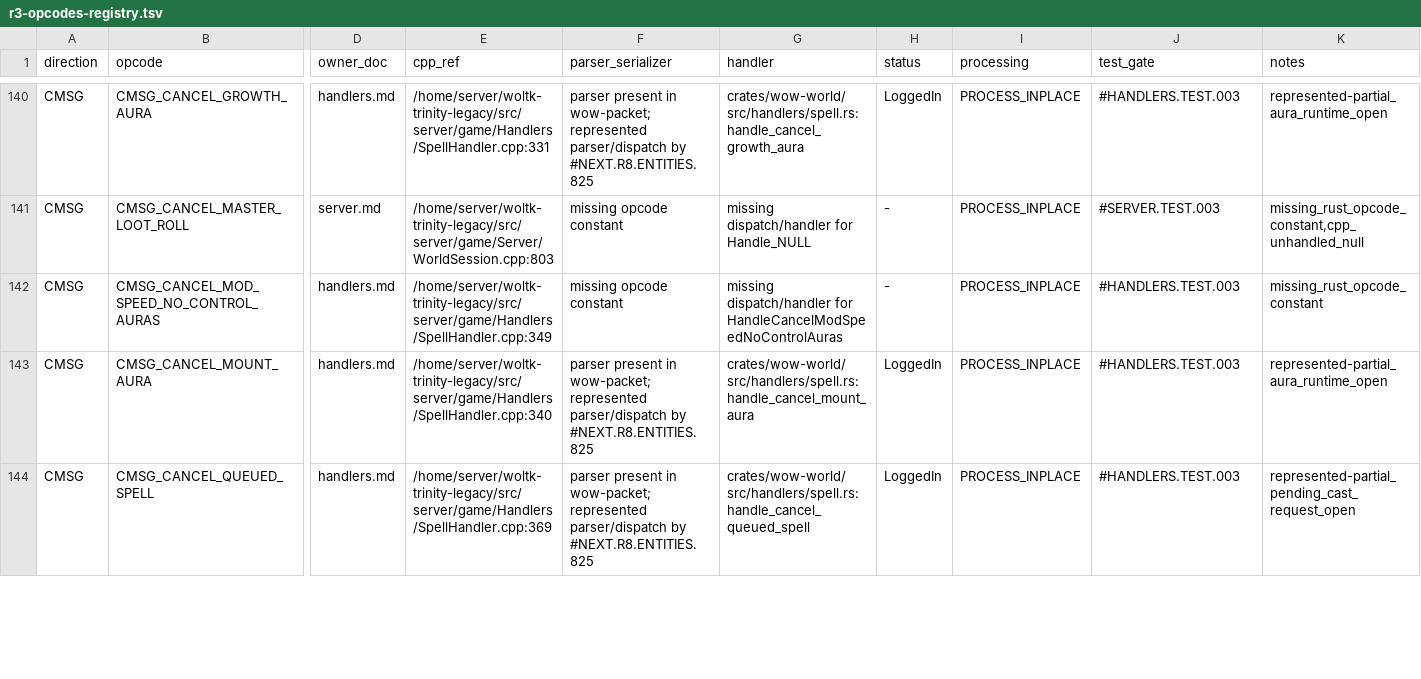
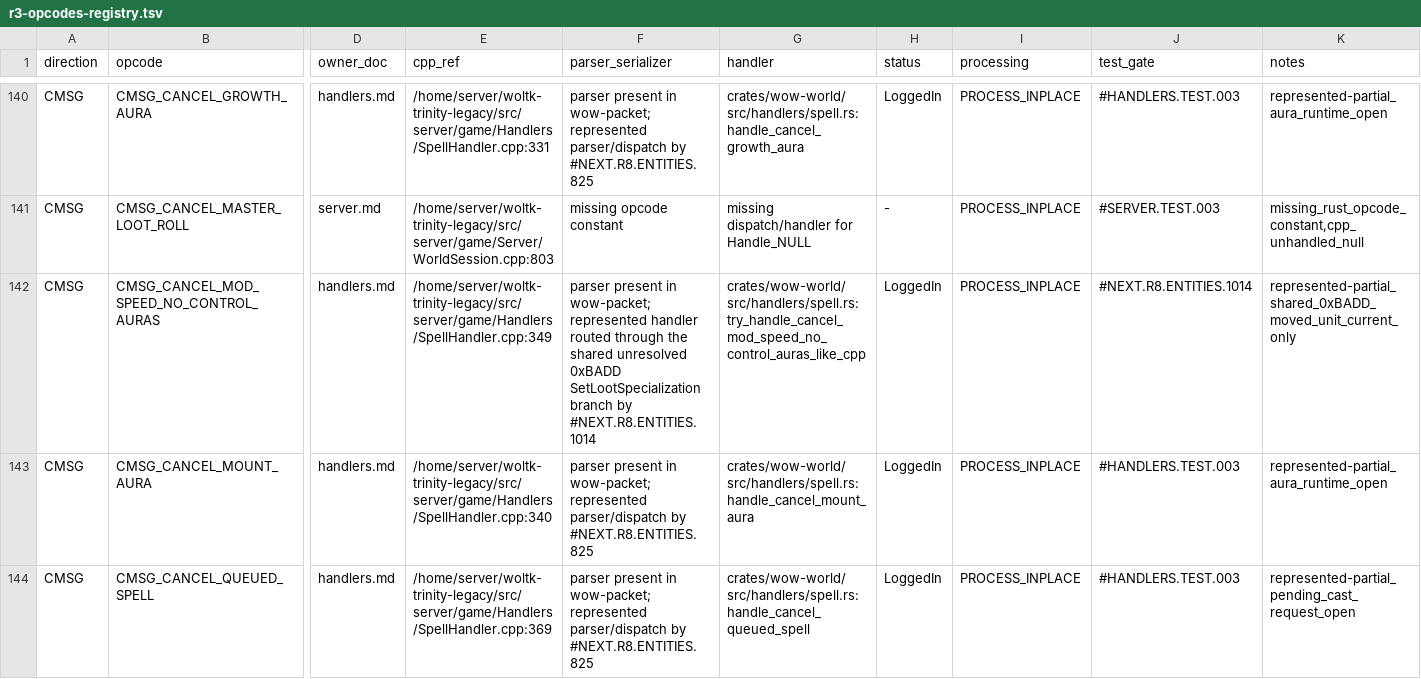
Before and after one commit to alseif0x/rustycore, a TSV file: docs/migration/inventory/r3-opcodes-registry.tsv, drawn as a sheet; only a part is shown, gaps mark what is left out; the diff names each change by its address in the sheet, - before the commit and + after, or states it on an @@ line.

```diff
--- a/docs/migration/inventory/r3-opcodes-registry.tsv
+++ b/docs/migration/inventory/r3-opcodes-registry.tsv
-F142 (parser_serializer): missing opcode constant
+F142 (parser_serializer): parser present in wow-packet; represented handler routed through the shared unresolved 0xBADD SetLootSpecialization branch by #NEXT.R8.ENTITIES.1014
-G142 (handler): missing dispatch/handler for HandleCancelModSpeedNoControlAuras
+G142 (handler): crates/wow-world/src/handlers/spell.rs:try_handle_cancel_mod_speed_no_control_auras_like_cpp
-H142 (status): -
+H142 (status): LoggedIn
-J142 (test_gate): #HANDLERS.TEST.003
+J142 (test_gate): #NEXT.R8.ENTITIES.1014
-K142 (notes): missing_rust_opcode_constant
+K142 (notes): represented-partial_shared_0xBADD_moved_unit_current_only
```
Also changed, not shown: docs/migration/inventory/cpp-client-handlers.tsv, 8 other files.
